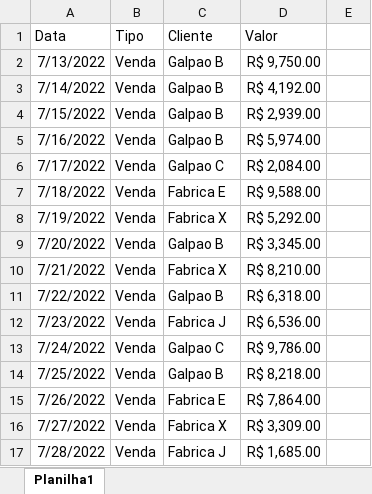
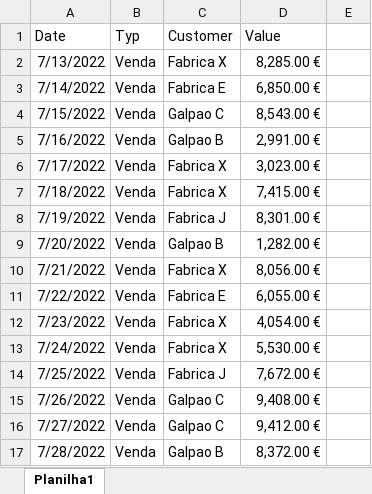
Before and after one commit to tharcisioleone/machine_learning, an Excel workbook: moving_files/Sales-4.xlsx, sheet Planilha1, drawn as a sheet; only a part is shown; values as stored, in another font and other column widths than the file's, no borders; removed rows and columns are numbered as before the commit, all else as after; the diff covers the shown part only; the diff names each change by its address in the sheet, - before the commit and + after, or states it on an @@ line.

```diff
--- a/moving_files/Sales-4.xlsx (sheet Planilha1)
+++ b/moving_files/Sales-4.xlsx (sheet Planilha1)
-row 1: Data | Tipo | Cliente | Valor
+row 1: Date | Typ | Customer | Value
-C2: Galpao B
+C2: Fabrica X
-D2: R$ 9,750.00
+D2: 8,285.00 €
-C3: Galpao B
+C3: Fabrica E
-D3: R$ 4,192.00
+D3: 6,850.00 €
-C4: Galpao B
+C4: Galpao C
-D4: R$ 2,939.00
+D4: 8,543.00 €
-D5: R$ 5,974.00
+D5: 2,991.00 €
-C6: Galpao C
+C6: Fabrica X
-D6: R$ 2,084.00
+D6: 3,023.00 €
-C7: Fabrica E
+C7: Fabrica X
-D7: R$ 9,588.00
+D7: 7,415.00 €
-C8: Fabrica X
+C8: Fabrica J
-D8: R$ 5,292.00
+D8: 8,301.00 €
-D9: R$ 3,345.00
+D9: 1,282.00 €
-D10: R$ 8,210.00
+D10: 8,056.00 €
-C11: Galpao B
+C11: Fabrica E
-D11: R$ 6,318.00
+D11: 6,055.00 €
-C12: Fabrica J
+C12: Fabrica X
-D12: R$ 6,536.00
+D12: 4,054.00 €
-C13: Galpao C
+C13: Fabrica X
-D13: R$ 9,786.00
+D13: 5,530.00 €
-C14: Galpao B
+C14: Fabrica J
-D14: R$ 8,218.00
+D14: 7,672.00 €
-C15: Fabrica E
+C15: Galpao C
-D15: R$ 7,864.00
+D15: 9,408.00 €
-C16: Fabrica X
+C16: Galpao C
-D16: R$ 3,309.00
+D16: 9,412.00 €
-C17: Fabrica J
+C17: Galpao B
-D17: R$ 1,685.00
+D17: 8,372.00 €
```
Also changed, not shown: 216 edited cells elsewhere in this sheet, moving_files/Purchases-AD321146.xlsx, moving_files/Purchases-EB192301.xlsx, 5 other files.
